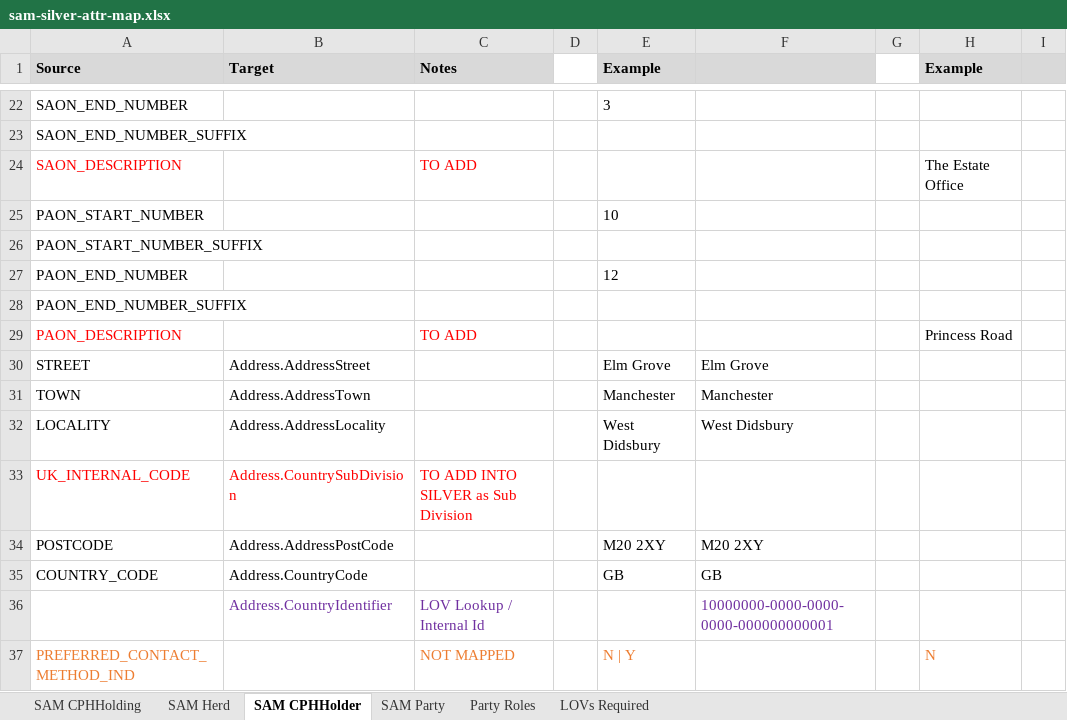
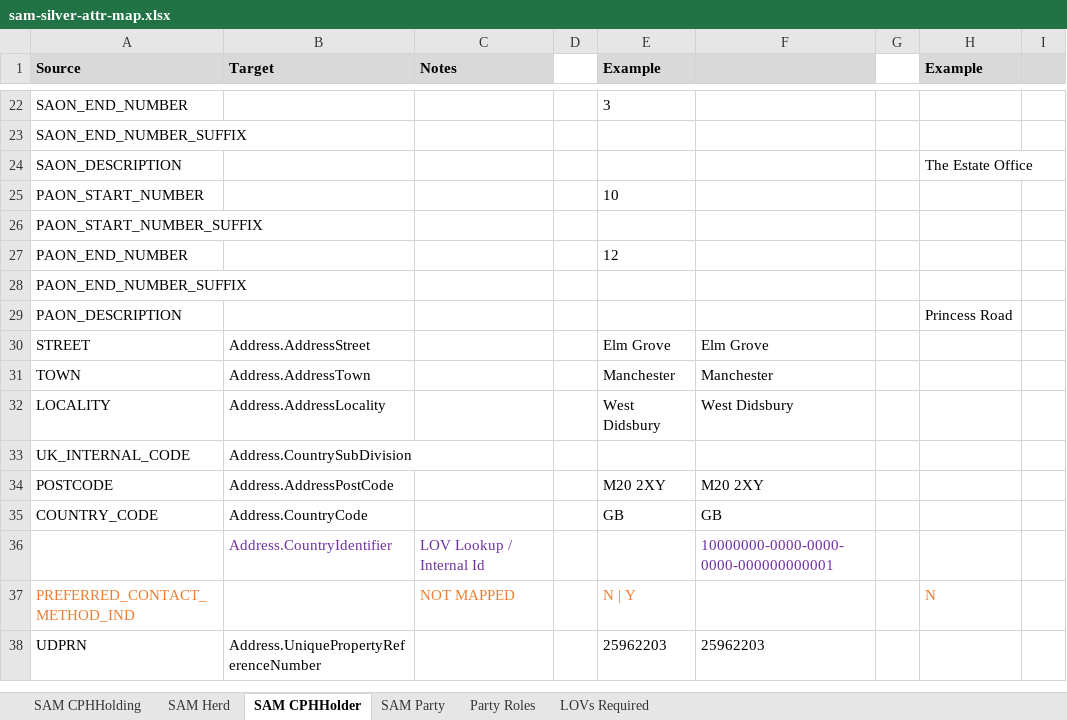
Before and after one commit to DEFRA/ls-keeper-data-api, an Excel workbook: docs/data-maps/sam-silver-attr-map.xlsx, sheet SAM CPHHolder, drawn as a sheet; only a part is shown, gaps mark what is left out; the shorter side is filled out with more unchanged rows; values as stored, in another font and other column widths than the file's, no borders; the diff names each change by its address in the sheet, - before the commit and + after, or states it on an @@ line.

Commit message:
Sam Holding and Herd silver maps updated.

```diff
--- a/docs/data-maps/sam-silver-attr-map.xlsx (sheet SAM CPHHolder)
+++ b/docs/data-maps/sam-silver-attr-map.xlsx (sheet SAM CPHHolder)
-A24 text colour: #FF0000
+A24 text colour: black
-C24 (Notes): TO ADD
+C24 (Notes): (empty)
-A29 text colour: #FF0000
+A29 text colour: black
-C29 (Notes): TO ADD
+C29 (Notes): (empty)
-A33:B33 text colour: #FF0000
+A33:B33 text colour: black
-C33 (Notes): TO ADD INTO SILVER as Sub Division
+C33 (Notes): (empty)
```
Also changed, not shown: sheet SAM CPHHolding, sheet SAM Herd, sheet SAM Party, 12 other files.
